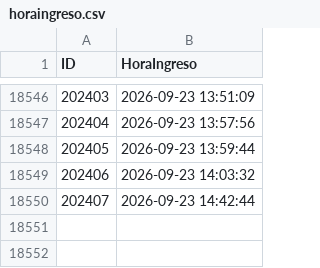
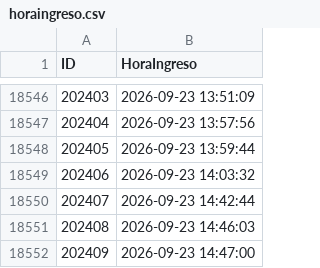
Before and after one commit to logisticaguapa-arch/inventario-fruta, a CSV file: horaingreso.csv, drawn as a sheet; only a part is shown, gaps mark what is left out; the diff names each change by its address in the sheet, - before the commit and + after, or states it on an @@ line.

```diff
--- a/horaingreso.csv
+++ b/horaingreso.csv
+row 18551: 202408 | 2026-09-23 14:46:03
+row 18552: 202409 | 2026-09-23 14:47:00
```
Also changed, not shown: inventario.csv, procesado.csv, 1 other file.
